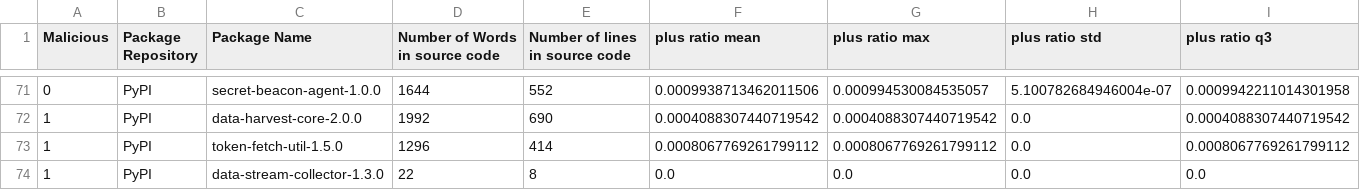
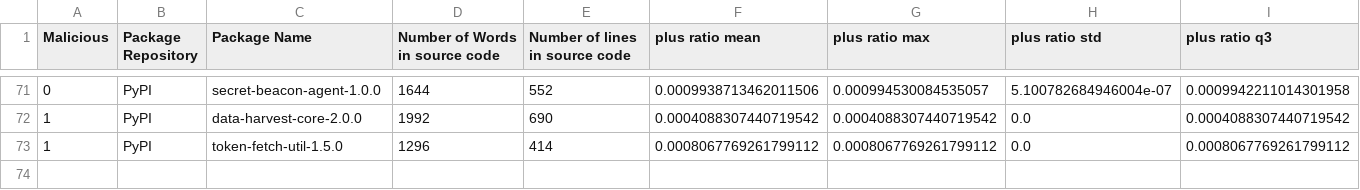
Before and after one commit to 0xdasa/ssc-ci-workflow-Final, a CSV file: CTI_Storage/enriched_cti_dataset.csv, drawn as a sheet; only a part is shown, gaps mark what is left out; rows hold the shown columns only; the diff names each change by its address in the sheet, - before the commit and + after, or states it on an @@ line.

Commit message:
Update enriched_cti_dataset.csv

```diff
--- a/CTI_Storage/enriched_cti_dataset.csv
+++ b/CTI_Storage/enriched_cti_dataset.csv
-row 74: 1 | PyPI | data-stream-collector-1.3.0 | 22 | 8 | 0.0 | 0.0 | 0.0 | 0.0
```
